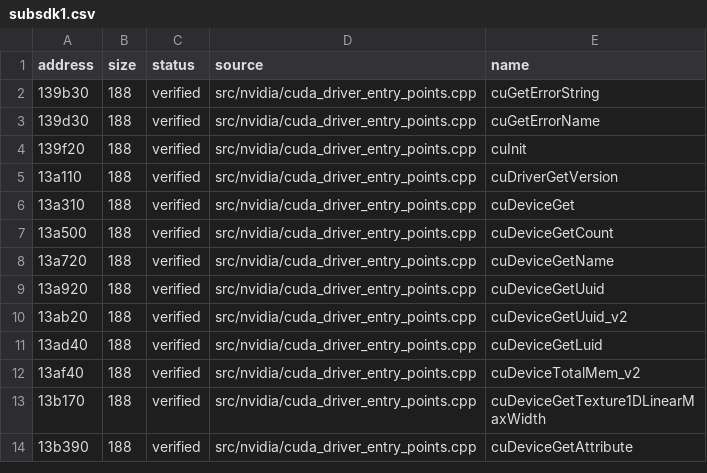
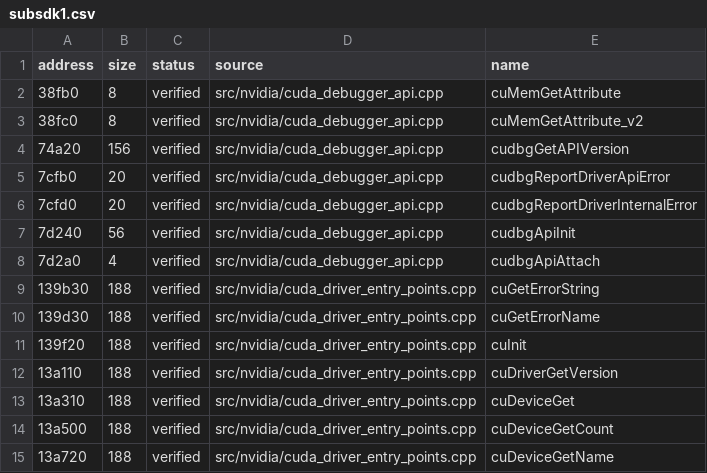
Before and after one commit to vexcited/FireEmblemFortunesWeave, a CSV file: data/ledger/subsdk1.csv, drawn as a sheet; only a part is shown; the shorter side is filled out with more unchanged rows; the diff names each change by its address in the sheet, - before the commit and + after, or states it on an @@ line.

Commit message:
feat: decompile the small CUDA debugger api functions (33.0420%)

```diff
--- a/data/ledger/subsdk1.csv
+++ b/data/ledger/subsdk1.csv
+row 2: 38fb0 | 8 | verified | src/nvidia/cuda_debugger_api.cpp | cuMemGetAttribute
+row 3: 38fc0 | 8 | verified | src/nvidia/cuda_debugger_api.cpp | cuMemGetAttribute_v2
+row 4: 74a20 | 156 | verified | src/nvidia/cuda_debugger_api.cpp | cudbgGetAPIVersion
+row 5: 7cfb0 | 20 | verified | src/nvidia/cuda_debugger_api.cpp | cudbgReportDriverApiError
+row 6: 7cfd0 | 20 | verified | src/nvidia/cuda_debugger_api.cpp | cudbgReportDriverInternalError
+row 7: 7d240 | 56 | verified | src/nvidia/cuda_debugger_api.cpp | cudbgApiInit
+row 8: 7d2a0 | 4 | verified | src/nvidia/cuda_debugger_api.cpp | cudbgApiAttach
```
Also changed, not shown: 1 other file.
